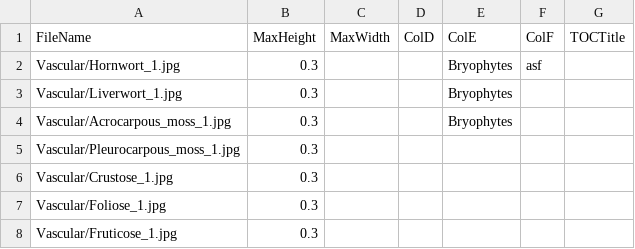
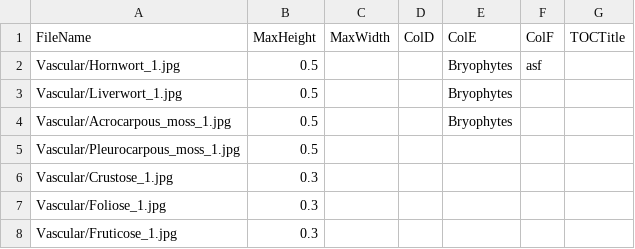
Before and after one commit to evil-cactus/MIREN-Booklet, a CSV file: special_pages.csv, drawn as a sheet.

```diff
--- a/special_pages.csv
+++ b/special_pages.csv
@@ -1,6 +1,6 @@
 FileName;MaxHeight;MaxWidth;ColD;ColE;ColF;TOCTitle
-Vascular/Hornwort_1.jpg;0.3;;;Bryophytes;asf;
-Vascular/Liverwort_1.jpg;0.3;;;Bryophytes;;
-Vascular/Acrocarpous_moss_1.jpg;0.3;;;Bryophytes;;
-Vascular/Pleurocarpous_moss_1.jpg;0.3;;;;;
+Vascular/Hornwort_1.jpg;0.5;;;Bryophytes;asf;
+Vascular/Liverwort_1.jpg;0.5;;;Bryophytes;;
+Vascular/Acrocarpous_moss_1.jpg;0.5;;;Bryophytes;;
+Vascular/Pleurocarpous_moss_1.jpg;0.5;;;;;
 Vascular/Crustose_1.jpg;0.3;;;;;
```
Also changed, not shown: booklet_title.csv, 7 other files.
